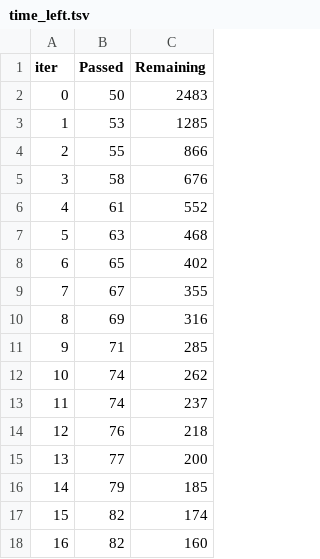
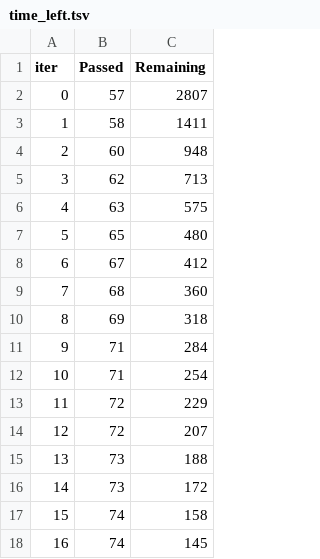
Before and after one commit to davydenkov/finHelperMIPT, a TSV file: catboost_info/time_left.tsv, drawn as a sheet; only a part is shown; the diff covers the shown part only.

```diff
--- a/catboost_info/time_left.tsv
+++ b/catboost_info/time_left.tsv
@@ -1,18 +1,18 @@
 iter	Passed	Remaining
-0	50	2483
-1	53	1285
-2	55	866
-3	58	676
-4	61	552
-5	63	468
-6	65	402
-7	67	355
-8	69	316
-9	71	285
-10	74	262
-11	74	237
-12	76	218
-13	77	200
-14	79	185
-15	82	174
-16	82	160
+0	57	2807
+1	58	1411
+2	60	948
+3	62	713
+4	63	575
+5	65	480
+6	67	412
+7	68	360
+8	69	318
+9	71	284
+10	71	254
+11	72	229
+12	72	207
+13	73	188
+14	73	172
+15	74	158
+16	74	145
```
Also changed, not shown: 65 edited cells elsewhere in this file, catboost_info/learn_error.tsv, 4 other files.
